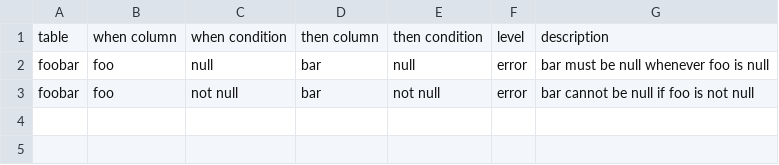
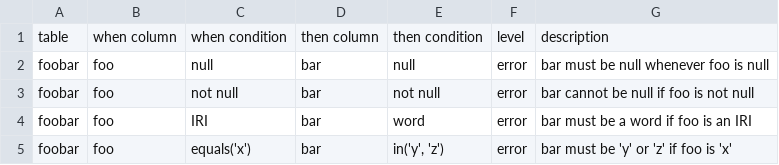
Before and after one commit to ontodev/valve.rs, a TSV file: src/rule.tsv, drawn as a sheet.

Commit message:
implement rule conditions

```diff
--- a/src/rule.tsv
+++ b/src/rule.tsv
@@ -3 +3,3 @@ foobar	foo	null	bar	null	error	bar must be null whenever foo is null
 foobar	foo	not null	bar	not null	error	bar cannot be null if foo is not null
+foobar	foo	IRI	bar	word	error	bar must be a word if foo is an IRI
+foobar	foo	equals('x')	bar	in('y', 'z')	error	bar must be 'y' or 'z' if foo is 'x'
```
Also changed, not shown: 4 other files.
